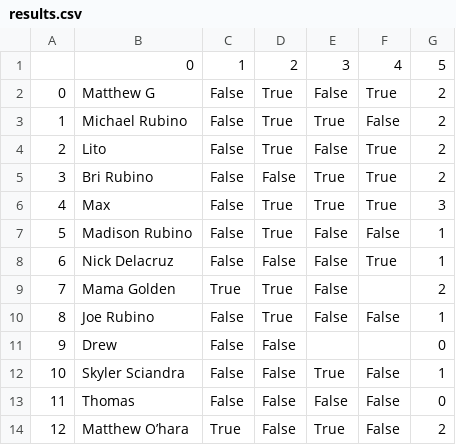
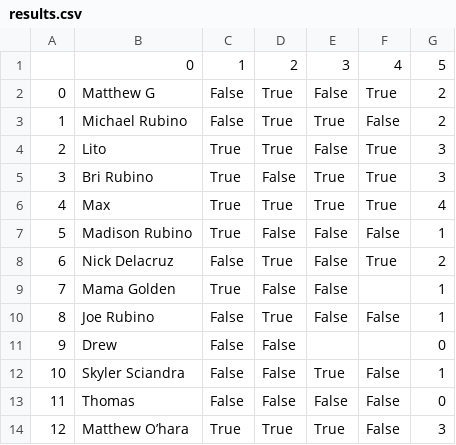
Before and after one commit to litotechenterprise/Pick-em-Calculations, a CSV file: output/week_1/results.csv, drawn as a sheet.

Commit message:
completed updated calculating results

```diff
--- a/output/week_1/results.csv
+++ b/output/week_1/results.csv
@@ -3,8 +3,8 @@
 1,Michael Rubino,False,True,True,False,2
-2,Lito,False,True,False,True,2
-3,Bri Rubino,False,False,True,True,2
-4,Max,False,True,True,True,3
-5,Madison Rubino,False,True,False,False,1
-6,Nick Delacruz,False,False,False,True,1
-7,Mama Golden,True,True,False,,2
+2,Lito,True,True,False,True,3
+3,Bri Rubino,True,False,True,True,3
+4,Max,True,True,True,True,4
+5,Madison Rubino,True,False,False,False,1
+6,Nick Delacruz,False,True,False,True,2
+7,Mama Golden,True,False,False,,1
 8,Joe Rubino,False,True,False,False,1
@@ -13,2 +13,2 @@
 11,Thomas,False,False,False,False,0
-12,Matthew O’hara,True,False,True,False,2
+12,Matthew O’hara,True,True,True,False,3
```
Also changed, not shown: output/week_1/output.csv, 4 other files.
